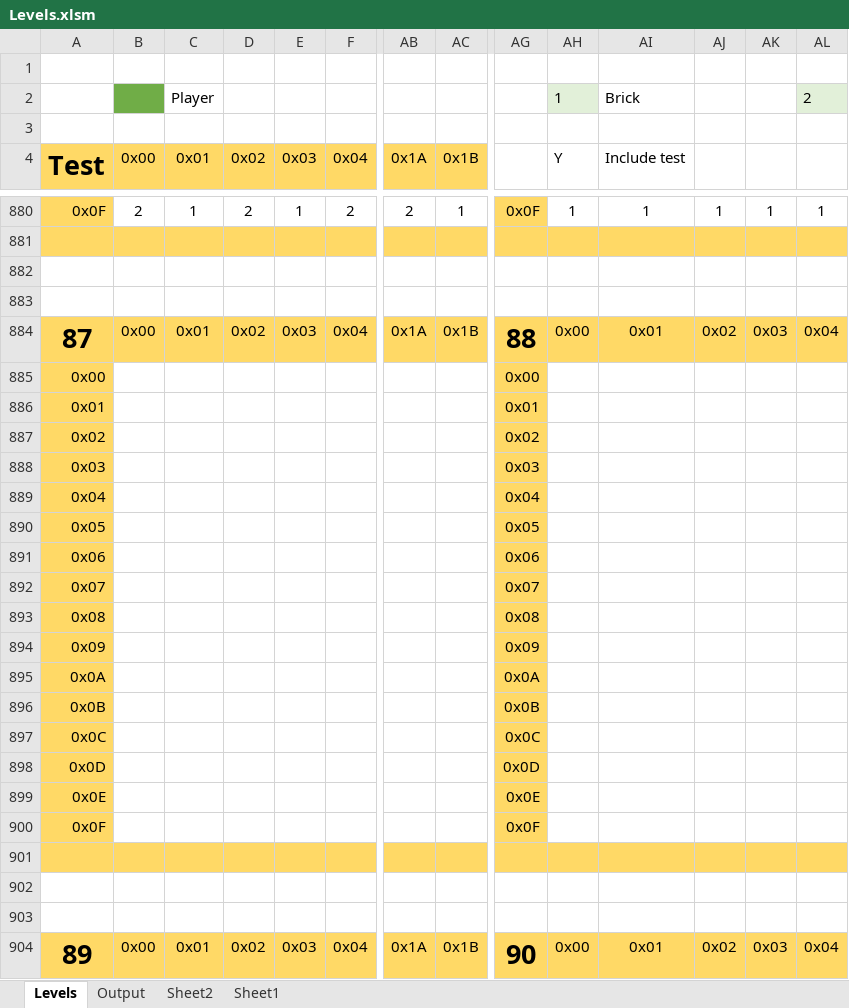
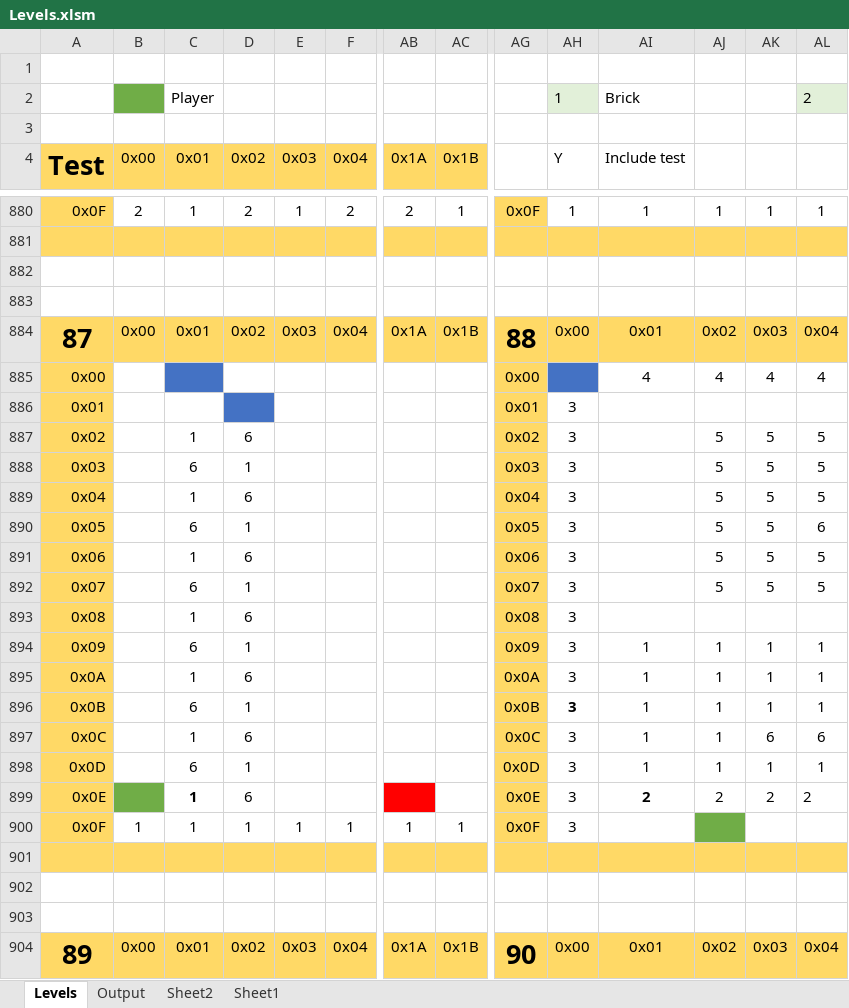
Before and after one commit to Press-Play-On-Tape/LodeRunner, an Excel workbook: Levels/Levels.xlsm, sheet Levels, drawn as a sheet; only a part is shown, gaps mark what is left out; values as stored, in another font and other column widths than the file's, no borders; charts and pictures not drawn; removed rows and columns are numbered as before the commit, all else as after; rows hold the shown columns only; the diff covers the shown part only; the diff names each change by its address in the sheet, - before the commit and + after, or states it on an @@ line.

```diff
--- a/Levels/Levels.xlsm (sheet Levels)
+++ b/Levels/Levels.xlsm (sheet Levels)
-row 885: 0x00 |  |  |  |  |  |  |  | 0x00
-row 886: 0x01 |  |  |  |  |  |  |  | 0x01
-row 887: 0x02 |  |  |  |  |  |  |  | 0x02
-row 888: 0x03 |  |  |  |  |  |  |  | 0x03
-row 889: 0x04 |  |  |  |  |  |  |  | 0x04
-row 890: 0x05 |  |  |  |  |  |  |  | 0x05
-row 891: 0x06 |  |  |  |  |  |  |  | 0x06
-row 892: 0x07 |  |  |  |  |  |  |  | 0x07
-row 893: 0x08 |  |  |  |  |  |  |  | 0x08
-row 894: 0x09 |  |  |  |  |  |  |  | 0x09
-row 895: 0x0A |  |  |  |  |  |  |  | 0x0A
-row 896: 0x0B |  |  |  |  |  |  |  | 0x0B
-row 897: 0x0C |  |  |  |  |  |  |  | 0x0C
-row 898: 0x0D |  |  |  |  |  |  |  | 0x0D
-row 899: 0x0E |  |  |  |  |  |  |  | 0x0E
-row 900: 0x0F |  |  |  |  |  |  |  | 0x0F
+row 885: 0x00 |  |  |  |  |  |  |  | 0x00 |  | 4 | 4 | 4 | 4
+row 886: 0x01 |  |  |  |  |  |  |  | 0x01 | 3
+row 887: 0x02 |  | 1 | 6 |  |  |  |  | 0x02 | 3 |  | 5 | 5 | 5
+row 888: 0x03 |  | 6 | 1 |  |  |  |  | 0x03 | 3 |  | 5 | 5 | 5
+row 889: 0x04 |  | 1 | 6 |  |  |  |  | 0x04 | 3 |  | 5 | 5 | 5
+row 890: 0x05 |  | 6 | 1 |  |  |  |  | 0x05 | 3 |  | 5 | 5 | 6
+row 891: 0x06 |  | 1 | 6 |  |  |  |  | 0x06 | 3 |  | 5 | 5 | 5
+row 892: 0x07 |  | 6 | 1 |  |  |  |  | 0x07 | 3 |  | 5 | 5 | 5
+row 893: 0x08 |  | 1 | 6 |  |  |  |  | 0x08 | 3
+row 894: 0x09 |  | 6 | 1 |  |  |  |  | 0x09 | 3 | 1 | 1 | 1 | 1
+row 895: 0x0A |  | 1 | 6 |  |  |  |  | 0x0A | 3 | 1 | 1 | 1 | 1
+row 896: 0x0B |  | 6 | 1 |  |  |  |  | 0x0B | 3 | 1 | 1 | 1 | 1
+row 897: 0x0C |  | 1 | 6 |  |  |  |  | 0x0C | 3 | 1 | 1 | 6 | 6
+row 898: 0x0D |  | 6 | 1 |  |  |  |  | 0x0D | 3 | 1 | 1 | 1 | 1
+row 899: 0x0E |  | 1 | 6 |  |  |  |  | 0x0E | 3 | 2 | 2 | 2 | 2
+row 900: 0x0F | 1 | 1 | 1 | 1 | 1 | 1 | 1 | 0x0F | 3
```
Also changed, not shown: 16 added rows and 16 removed rows elsewhere in this sheet, 7 other files.
